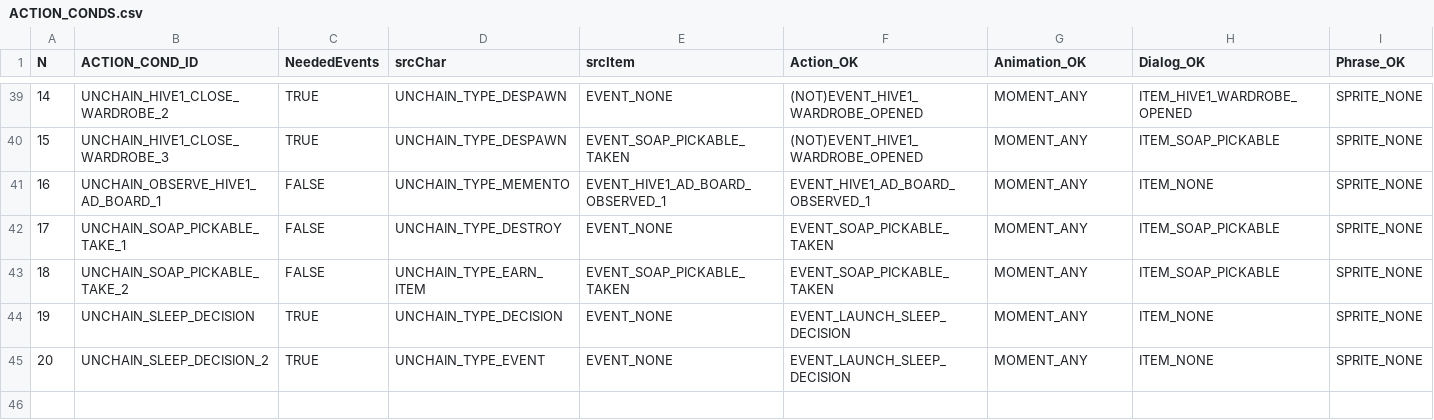
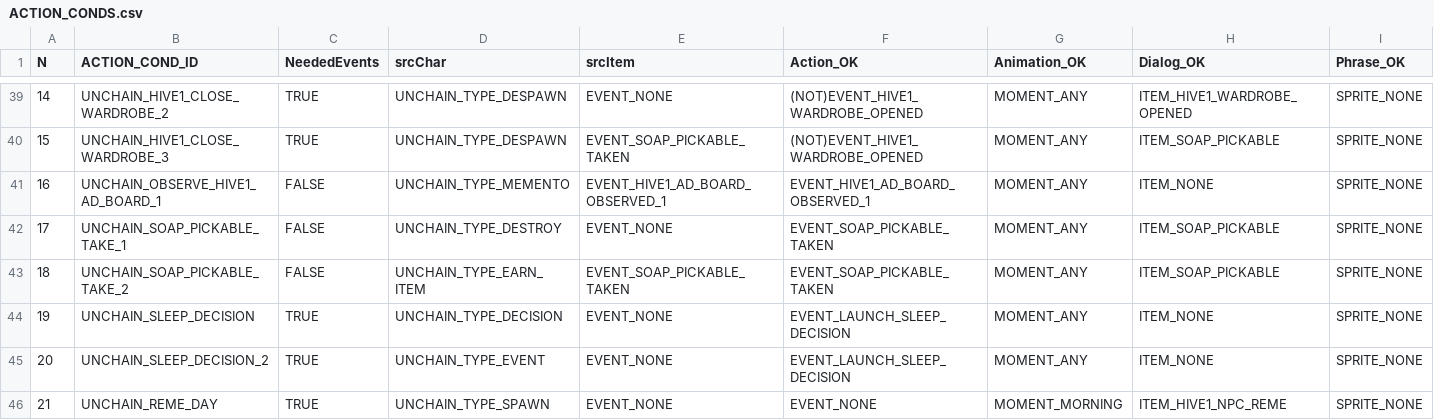
Before and after one commit to ivor4/Goblins3_AnotherQuest, a CSV file: VARMAP_Generator/ACTION_CONDS.csv, drawn as a sheet; only a part is shown, gaps mark what is left out; rows hold the shown columns only; the diff names each change by its address in the sheet, - before the commit and + after, or states it on an @@ line.

Commit message:
Adapting rooms to night moment

```diff
--- a/VARMAP_Generator/ACTION_CONDS.csv
+++ b/VARMAP_Generator/ACTION_CONDS.csv
+row 46: 21 | UNCHAIN_REME_DAY | TRUE | UNCHAIN_TYPE_SPAWN | EVENT_NONE | EVENT_NONE | MOMENT_MORNING | ITEM_HIVE1_NPC_REME | SPRITE_NONE
```
Also changed, not shown: VARMAP_Generator/ROOMS.csv, VARMAP_Generator/SPRITES.csv, 17 other files.
